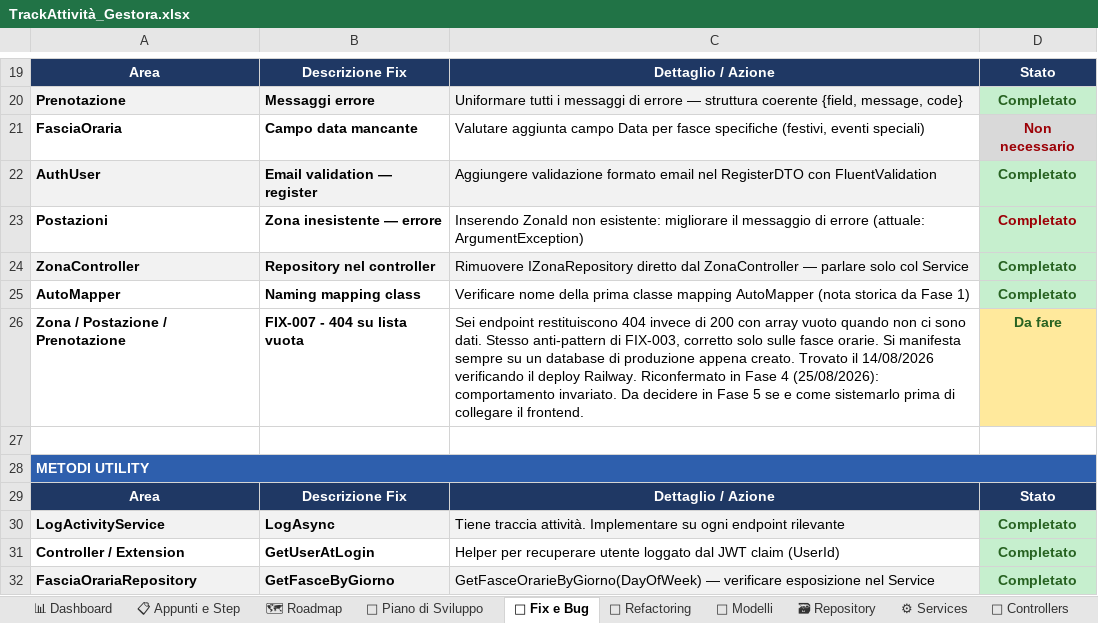
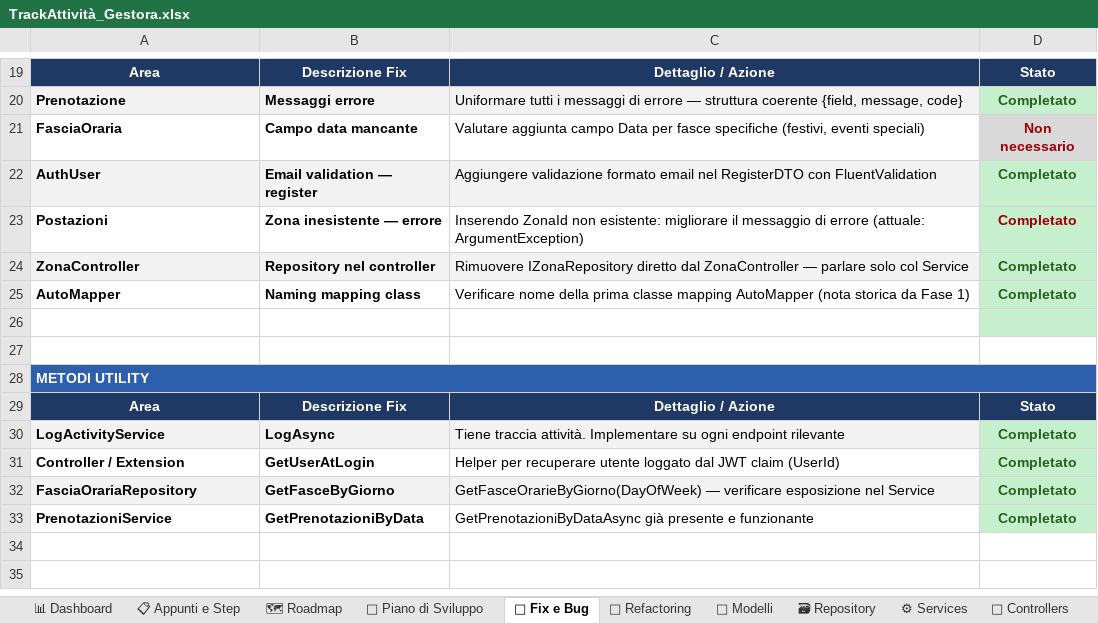
Before and after one commit to iacurtofabio-ui/Gestora-Project, an Excel workbook: TrackAttività_Gestora.xlsx, sheet 🐛 Fix e Bug, drawn as a sheet; only a part is shown, gaps mark what is left out; the shorter side is filled out with more unchanged rows; values as stored, in another font and other column widths than the file's, no borders; the diff names each change by its address in the sheet, - before the commit and + after, or states it on an @@ line.

Commit message:
docs: aggiorna stato progetto a fine Fase 7, chiude backlog pre-rilascio

```diff
--- a/TrackAttività_Gestora.xlsx (sheet 🐛 Fix e Bug)
+++ b/TrackAttività_Gestora.xlsx (sheet 🐛 Fix e Bug)
-row 26: Zona / Postazione / Prenotazione | FIX-007 - 404 su lista vuota | Sei endpoint restituiscono 404 invece di 200 con array vuoto quando non ci sono dati. Stesso anti-pattern di FIX-003, corretto solo sulle fasce orarie. Si manifesta sempre su un database di produzione appena creato. Trovato il 14/08/2026 verificando il deploy Railway. Riconfermato in Fase 4 (25/08/2026): comportamento invariato. Da decidere in Fase 5 se e come sistemarlo prima di collegare il frontend. | Da fare
+row 26: (empty)
-D26 fill: #FFE99C
+D26 fill: #C6EFCE
```
Also changed, not shown: sheet 📋 Appunti e Step, sheet 📅 Piano di Sviluppo, sheet 📊 Dashboard, 3 other files.
